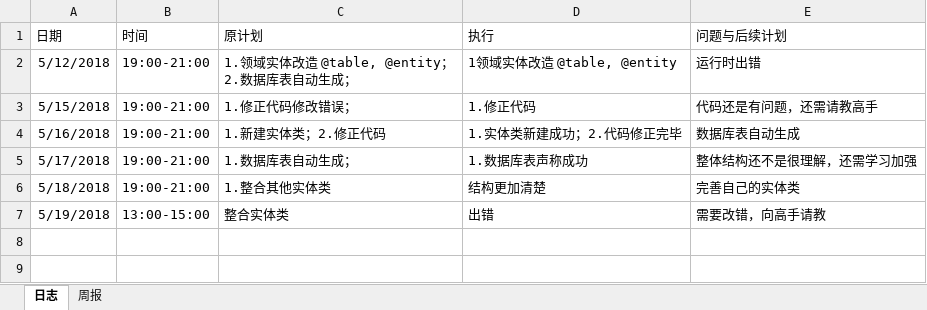
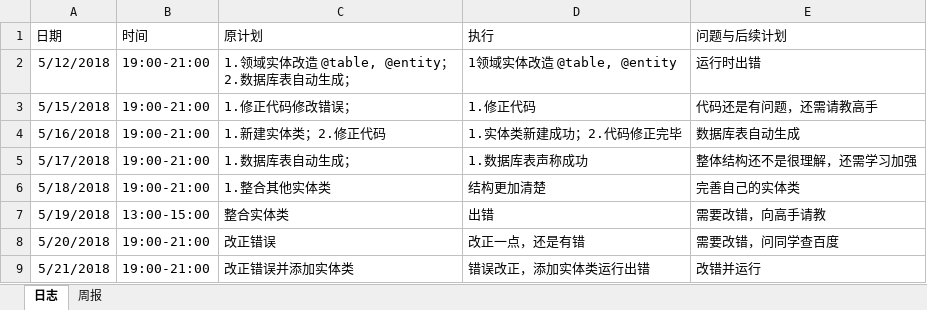
Before and after one commit to xiaoyuan1/xiaoyuandingcan, an Excel workbook: hero/doc/log/log_201608040221_wanghongfei.xlsx, sheet 日志, drawn as a sheet; values as stored, in another font and other column widths than the file's, no borders; the diff names each change by its address in the sheet, - before the commit and + after, or states it on an @@ line.

Commit message:
更新日志

```diff
--- a/hero/doc/log/log_201608040221_wanghongfei.xlsx (sheet 日志)
+++ b/hero/doc/log/log_201608040221_wanghongfei.xlsx (sheet 日志)
+row 8: 5/20/2018 | 19:00-21:00 | 改正错误 | 改正一点，还是有错 | 需要改错，问同学查百度
+row 9: 5/21/2018 | 19:00-21:00 | 改正错误并添加实体类 | 错误改正，添加实体类运行出错 | 改错并运行
```
